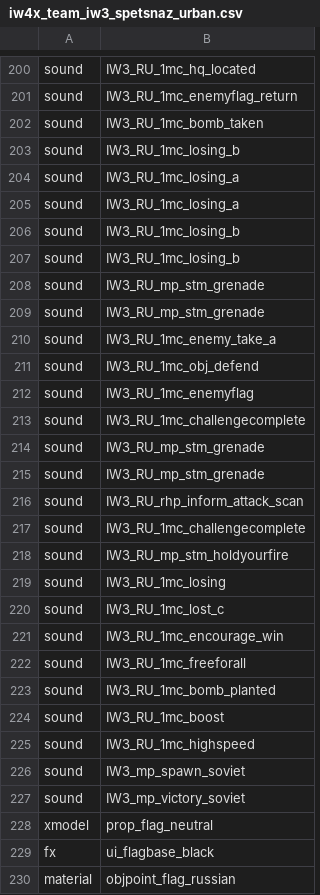
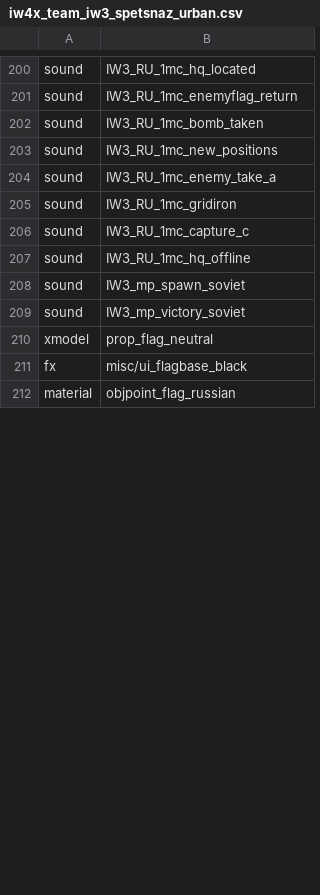
Before and after one commit to iw4x/iw4x-rawfiles, a CSV file: zone_source/iw4x_team_iw3_spetsnaz_urban.csv, drawn as a sheet; only a part is shown, gaps mark what is left out; the diff covers the shown part only.

```diff
--- a/zone_source/iw4x_team_iw3_spetsnaz_urban.csv
+++ b/zone_source/iw4x_team_iw3_spetsnaz_urban.csv
@@ -202,25 +202,7 @@ sound,IW3_RU_1mc_enemyflag_return
 sound,IW3_RU_1mc_bomb_taken
-sound,IW3_RU_1mc_losing_b
-sound,IW3_RU_1mc_losing_a
-sound,IW3_RU_1mc_losing_a
-sound,IW3_RU_1mc_losing_b
-sound,IW3_RU_1mc_losing_b
-sound,IW3_RU_mp_stm_grenade
-sound,IW3_RU_mp_stm_grenade
+sound,IW3_RU_1mc_new_positions
 sound,IW3_RU_1mc_enemy_take_a
-sound,IW3_RU_1mc_obj_defend
-sound,IW3_RU_1mc_enemyflag
-sound,IW3_RU_1mc_challengecomplete
-sound,IW3_RU_mp_stm_grenade
-sound,IW3_RU_mp_stm_grenade
-sound,IW3_RU_rhp_inform_attack_scan
-sound,IW3_RU_1mc_challengecomplete
-sound,IW3_RU_mp_stm_holdyourfire
-sound,IW3_RU_1mc_losing
-sound,IW3_RU_1mc_lost_c
-sound,IW3_RU_1mc_encourage_win
-sound,IW3_RU_1mc_freeforall
-sound,IW3_RU_1mc_bomb_planted
-sound,IW3_RU_1mc_boost
-sound,IW3_RU_1mc_highspeed
+sound,IW3_RU_1mc_gridiron
+sound,IW3_RU_1mc_capture_c
+sound,IW3_RU_1mc_hq_offline
 sound,IW3_mp_spawn_soviet
@@ -228,3 +210,3 @@ sound,IW3_mp_victory_soviet
 xmodel,prop_flag_neutral
-fx,ui_flagbase_black
+fx,misc/ui_flagbase_black
 material,objpoint_flag_russian
```
Also changed, not shown: 1 edited cell elsewhere in this file, zone_source/iw4x_team_iw3_opfor_desert.csv, zone_source/iw4x_team_iw3_sas_urban.csv, 4 other files.
